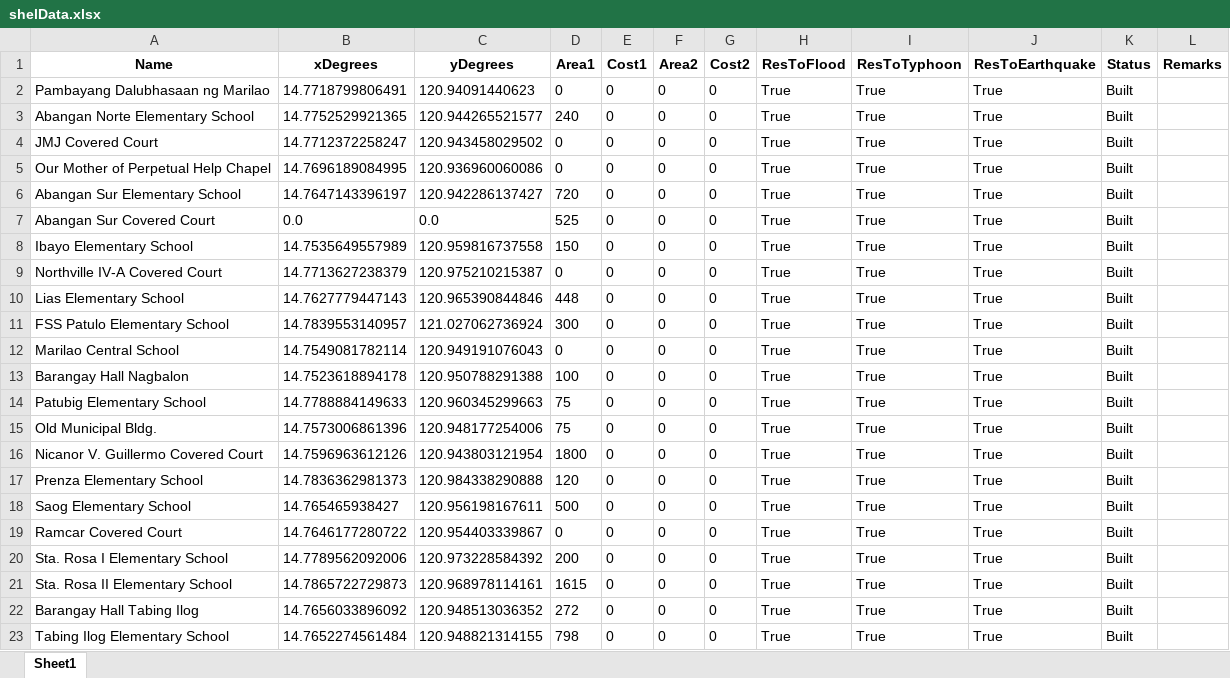
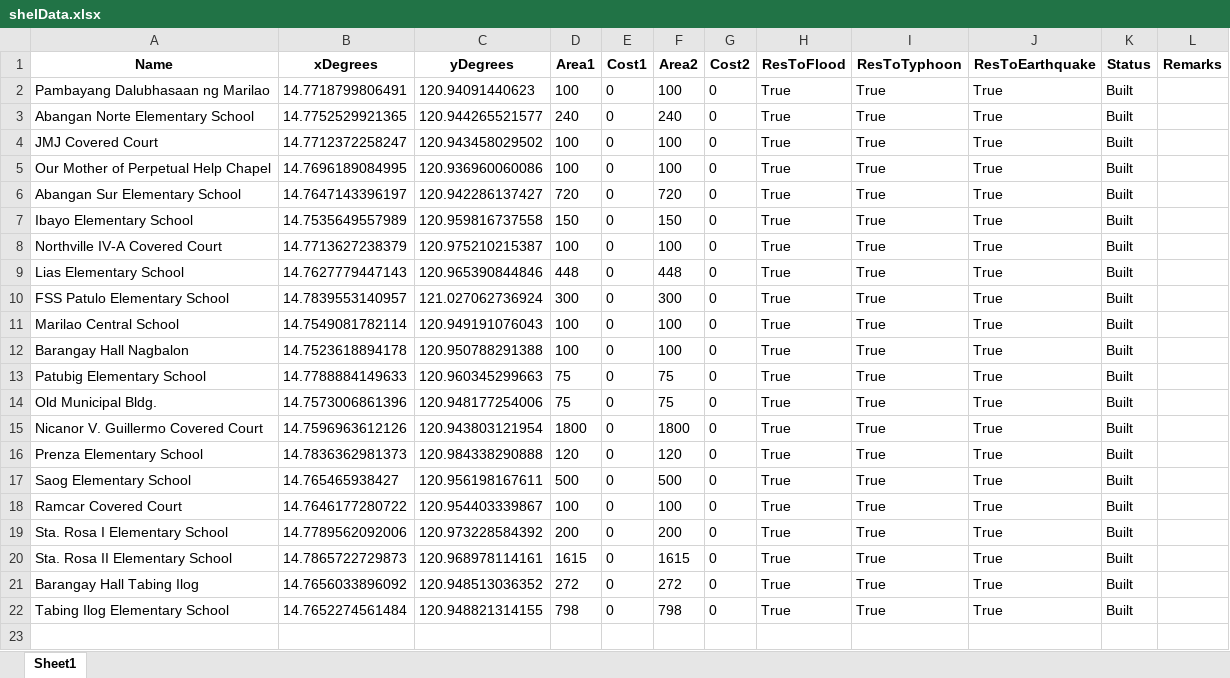
Before and after one commit to Lucianono/ShelterAlloc_Thesis, an Excel workbook: FE/shelData.xlsx, sheet Sheet1, drawn as a sheet; values as stored, in another font and other column widths than the file's, no borders; removed rows and columns are numbered as before the commit, all else as after; the diff names each change by its address in the sheet, - before the commit and + after, or states it on an @@ line.

```diff
--- a/FE/shelData.xlsx (sheet Sheet1)
+++ b/FE/shelData.xlsx (sheet Sheet1)
-D2 (Area1): 0
+D2 (Area1): 100
-F2 (Area2): 0
+F2 (Area2): 100
-F3 (Area2): 0
+F3 (Area2): 240
-D4:D5 (Area1): 0
+D4:D5 (Area1): 100
-F4:F5 (Area2): 0
+F4:F5 (Area2): 100
-F6 (Area2): 0
+F6 (Area2): 720
-row 7: Abangan Sur Covered Court | 0.0 | 0.0 | 525 | 0 | 0 | 0 | True | True | True | Built
-F7 (Area2): 0
+F7 (Area2): 150
-D8 (Area1): 0
+D8 (Area1): 100
-F8 (Area2): 0
+F8 (Area2): 100
-F9 (Area2): 0
+F9 (Area2): 448
-F10 (Area2): 0
+F10 (Area2): 300
-D11 (Area1): 0
+D11 (Area1): 100
-F11:F12 (Area2): 0
+F11:F12 (Area2): 100
-F13:F14 (Area2): 0
+F13:F14 (Area2): 75
-F15 (Area2): 0
+F15 (Area2): 1800
-F16 (Area2): 0
+F16 (Area2): 120
-F17 (Area2): 0
+F17 (Area2): 500
-D18 (Area1): 0
+D18 (Area1): 100
-F18 (Area2): 0
+F18 (Area2): 100
-F19 (Area2): 0
+F19 (Area2): 200
-F20 (Area2): 0
+F20 (Area2): 1615
-F21 (Area2): 0
+F21 (Area2): 272
-F22 (Area2): 0
+F22 (Area2): 798
```
Also changed, not shown: FE/allocation_results.xlsx, FE/commData.xlsx, 25 other files.
